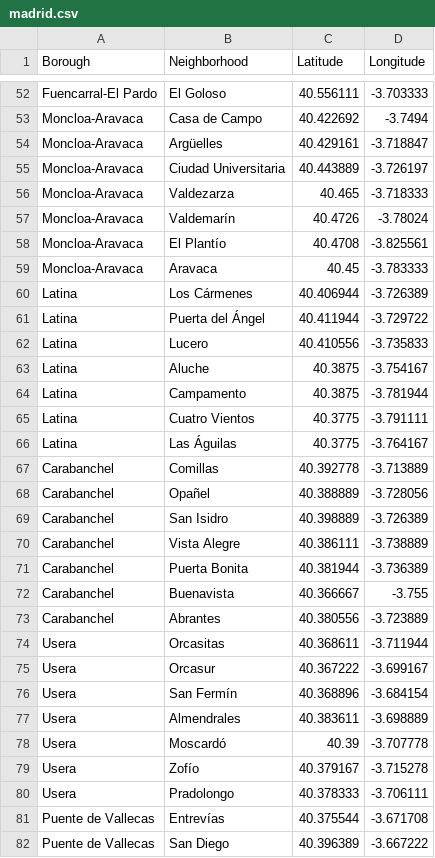
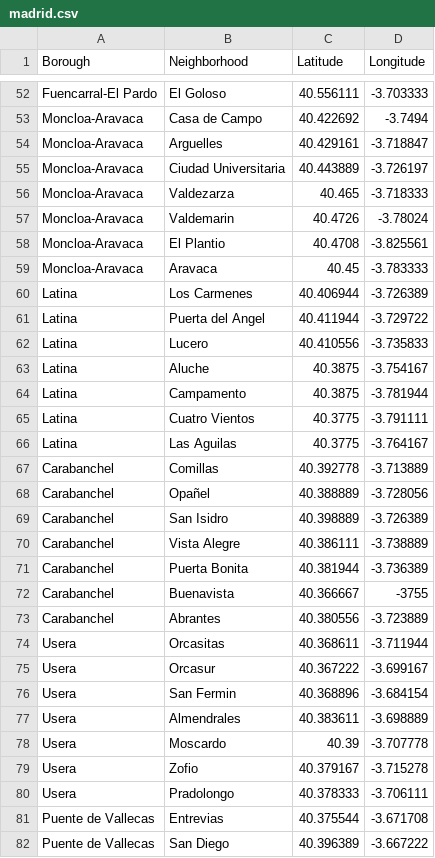
Before and after one commit to DavidVN-cg/Capstone-Project-Battle-of-Neighborhoods-Madrid, a CSV file: madrid.csv, drawn as a sheet; only a part is shown, gaps mark what is left out; the diff covers the shown part only.

```diff
--- a/madrid.csv
+++ b/madrid.csv
@@ -54 +54 @@ Moncloa-Aravaca;Casa de Campo;40.422692;-3.7494;
-Moncloa-Aravaca;Argüelles;40.429161;-3.718847;
+Moncloa-Aravaca;Arguelles;40.429161;-3.718847
@@ -57,2 +57,2 @@ Moncloa-Aravaca;Valdezarza;40.465;-3.718333;
-Moncloa-Aravaca;Valdemarín;40.4726;-3.78024;
-Moncloa-Aravaca;El Plantío;40.4708;-3.825561;
+Moncloa-Aravaca;Valdemarin;40.4726;-3.78024
+Moncloa-Aravaca;El Plantio;40.4708;-3.825561
@@ -60,2 +60,2 @@ Moncloa-Aravaca;Aravaca;40.45;-3.783333;
-Latina;Los Cármenes;40.406944;-3.726389;
-Latina;Puerta del Ángel;40.411944;-3.729722;
+Latina;Los Carmenes;40.406944;-3.726389
+Latina;Puerta del Angel;40.411944;-3.729722
@@ -66 +66 @@ Latina;Cuatro Vientos;40.3775;-3.791111;
-Latina;Las Águilas;40.3775;-3.764167;
+Latina;Las Aguilas;40.3775;-3.764167
@@ -72 +72 @@ Carabanchel;Puerta Bonita;40.381944;-3.736389;
-Carabanchel;Buenavista;40.366667;-3.755;
+Carabanchel;Buenavista;40.366667;-3755
@@ -76 +76 @@ Usera;Orcasur;40.367222;-3.699167;
-Usera;San Fermín;40.368896;-3.684154;
+Usera;San Fermin;40.368896;-3.684154
@@ -78,2 +78,2 @@ Usera;Almendrales;40.383611;-3.698889;
-Usera;Moscardó;40.39;-3.707778;
-Usera;Zofío;40.379167;-3.715278;
+Usera;Moscardo;40.39;-3.707778
+Usera;Zofio;40.379167;-3.715278
@@ -81 +81 @@ Usera;Pradolongo;40.378333;-3.706111;
-Puente de Vallecas;Entrevías;40.375544;-3.671708;
+Puente de Vallecas;Entrevias;40.375544;-3.671708
```
Also changed, not shown: 22 edited cells elsewhere in this file, 1 other file.
